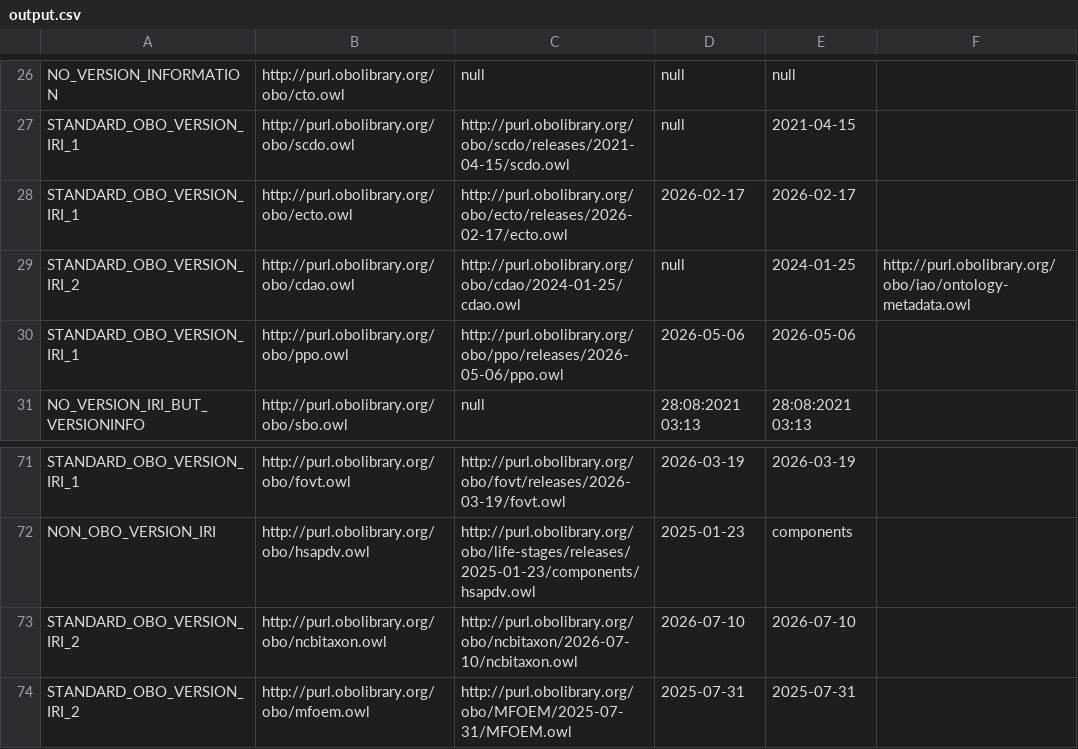
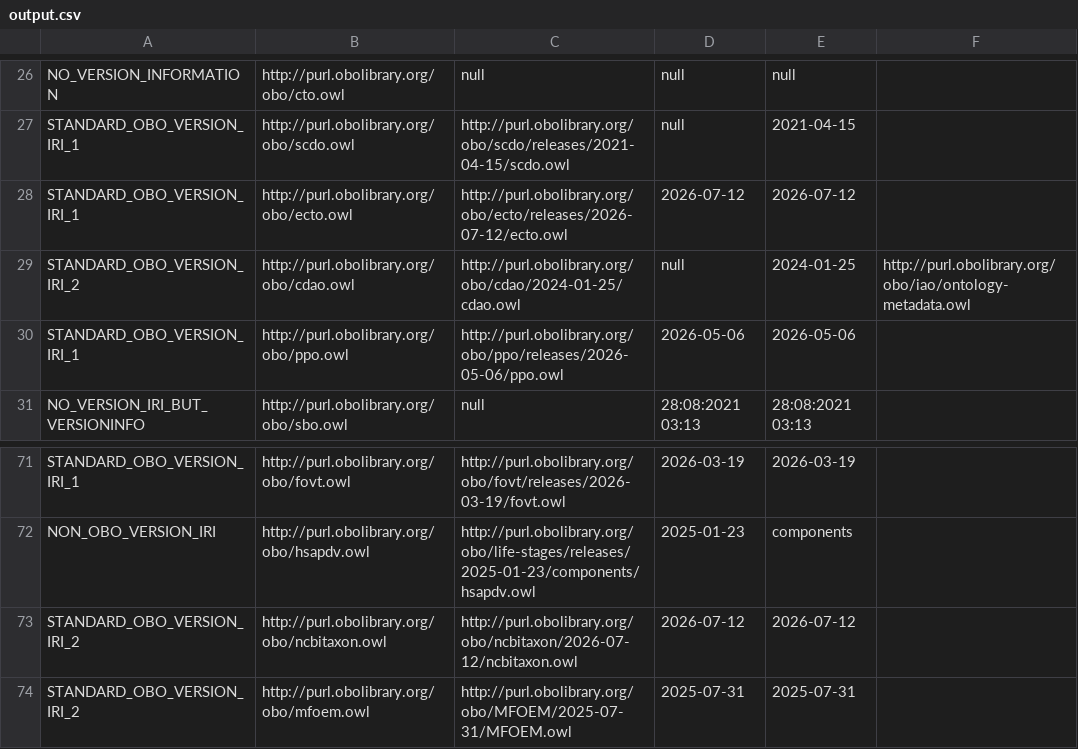
Before and after one commit to psiotwo/ontology-version-extractor, a CSV file: output.csv, drawn as a sheet; only a part is shown, gaps mark what is left out.

```diff
--- a/output.csv
+++ b/output.csv
@@ -27,3 +27,3 @@ NO_VERSION_INFORMATION,http://purl.obolibrary.org/obo/cto.owl,null,null,null,,
 STANDARD_OBO_VERSION_IRI_1,http://purl.obolibrary.org/obo/scdo.owl,http://purl.obolibrary.org/obo/scdo/releases/2021-04-15/scdo.owl,null,2021-04-15,,
-STANDARD_OBO_VERSION_IRI_1,http://purl.obolibrary.org/obo/ecto.owl,http://purl.obolibrary.org/obo/ecto/releases/2026-02-17/ecto.owl,2026-02-17,2026-02-17,,
+STANDARD_OBO_VERSION_IRI_1,http://purl.obolibrary.org/obo/ecto.owl,http://purl.obolibrary.org/obo/ecto/releases/2026-07-12/ecto.owl,2026-07-12,2026-07-12,,
 STANDARD_OBO_VERSION_IRI_2,http://purl.obolibrary.org/obo/cdao.owl,http://purl.obolibrary.org/obo/cdao/2024-01-25/cdao.owl,null,2024-01-25,http://purl.obolibrary.org/obo/iao/ontology-metadata.owl,
@@ -72,3 +72,3 @@ STANDARD_OBO_VERSION_IRI_1,http://purl.obolibrary.org/obo/fovt.owl,http://purl.o
 NON_OBO_VERSION_IRI,http://purl.obolibrary.org/obo/hsapdv.owl,http://purl.obolibrary.org/obo/life-stages/releases/2025-01-23/components/hsapdv.owl,2025-01-23,components,,
-STANDARD_OBO_VERSION_IRI_2,http://purl.obolibrary.org/obo/ncbitaxon.owl,http://purl.obolibrary.org/obo/ncbitaxon/2026-07-10/ncbitaxon.owl,2026-07-10,2026-07-10,,
+STANDARD_OBO_VERSION_IRI_2,http://purl.obolibrary.org/obo/ncbitaxon.owl,http://purl.obolibrary.org/obo/ncbitaxon/2026-07-12/ncbitaxon.owl,2026-07-12,2026-07-12,,
 STANDARD_OBO_VERSION_IRI_2,http://purl.obolibrary.org/obo/mfoem.owl,http://purl.obolibrary.org/obo/MFOEM/2025-07-31/MFOEM.owl,2025-07-31,2025-07-31,,
```
Also changed, not shown: 2 other files.
